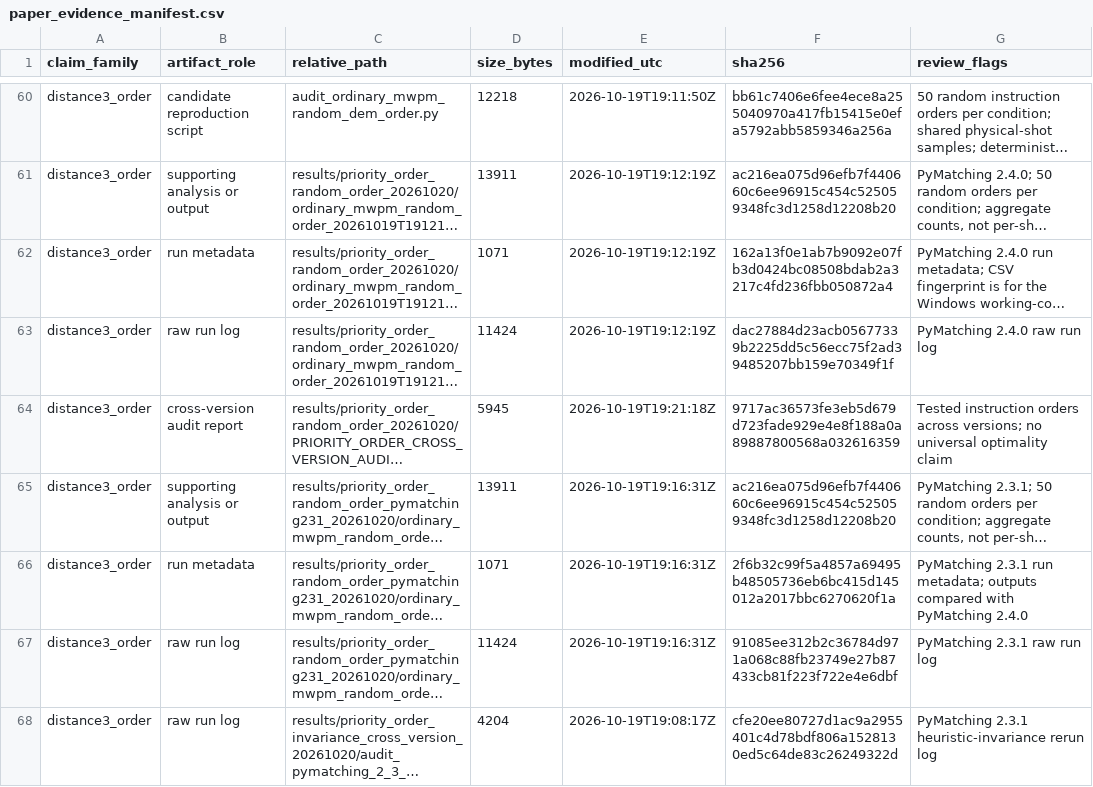
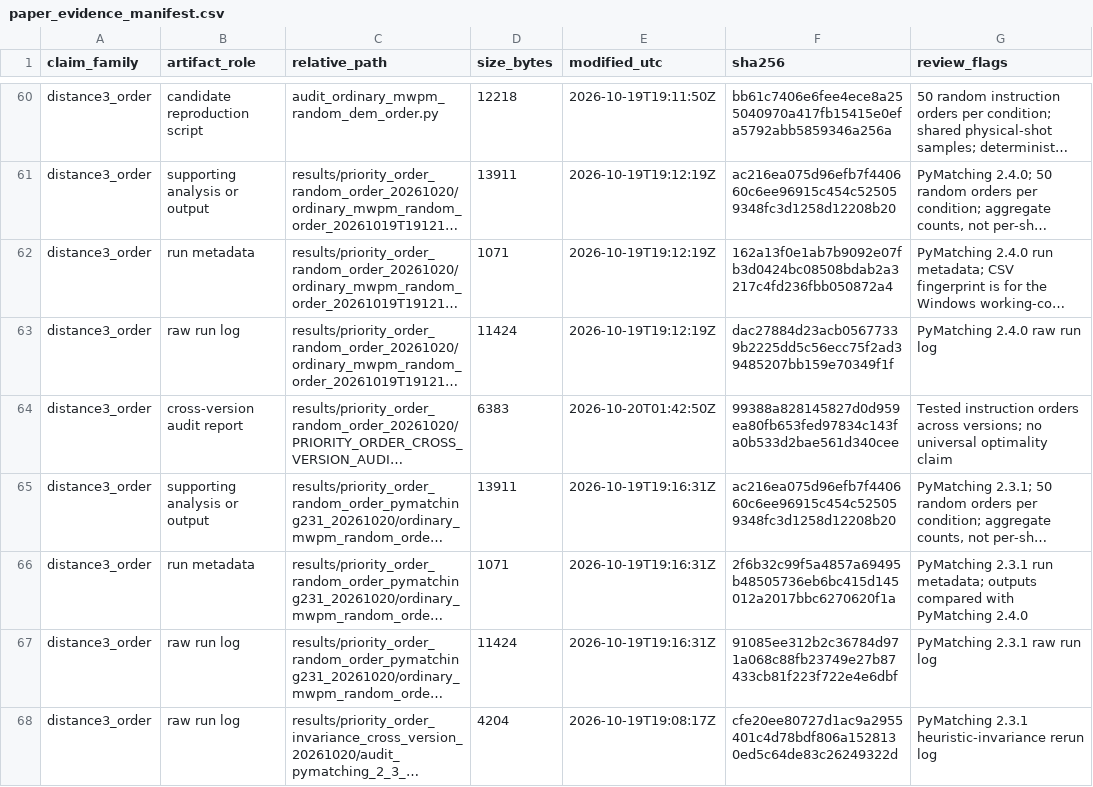
Before and after one commit to tgiwn/QEC-surface-code-correlated-noise, a CSV file: paper_evidence_manifest.csv, drawn as a sheet; only a part is shown, gaps mark what is left out; long unchanged cells end in …; the diff names each change by its address in the sheet, - before the commit and + after, or states it on an @@ line.

```diff
--- a/paper_evidence_manifest.csv
+++ b/paper_evidence_manifest.csv
-D64 (size_bytes): 5945
+D64 (size_bytes): 6383
-E64 (modified_utc): 2026-10-19T19:21:18Z
+E64 (modified_utc): 2026-10-20T01:42:50Z
-F64 (sha256): 9717ac36573fe3eb5d679d723fade929e4e8f188a0a89887800568a032616359
+F64 (sha256): 99388a828145827d0d959ea80fb653fed97834c143fa0b533d2bae561d340cee
```
Also changed, not shown: 1 other file.
